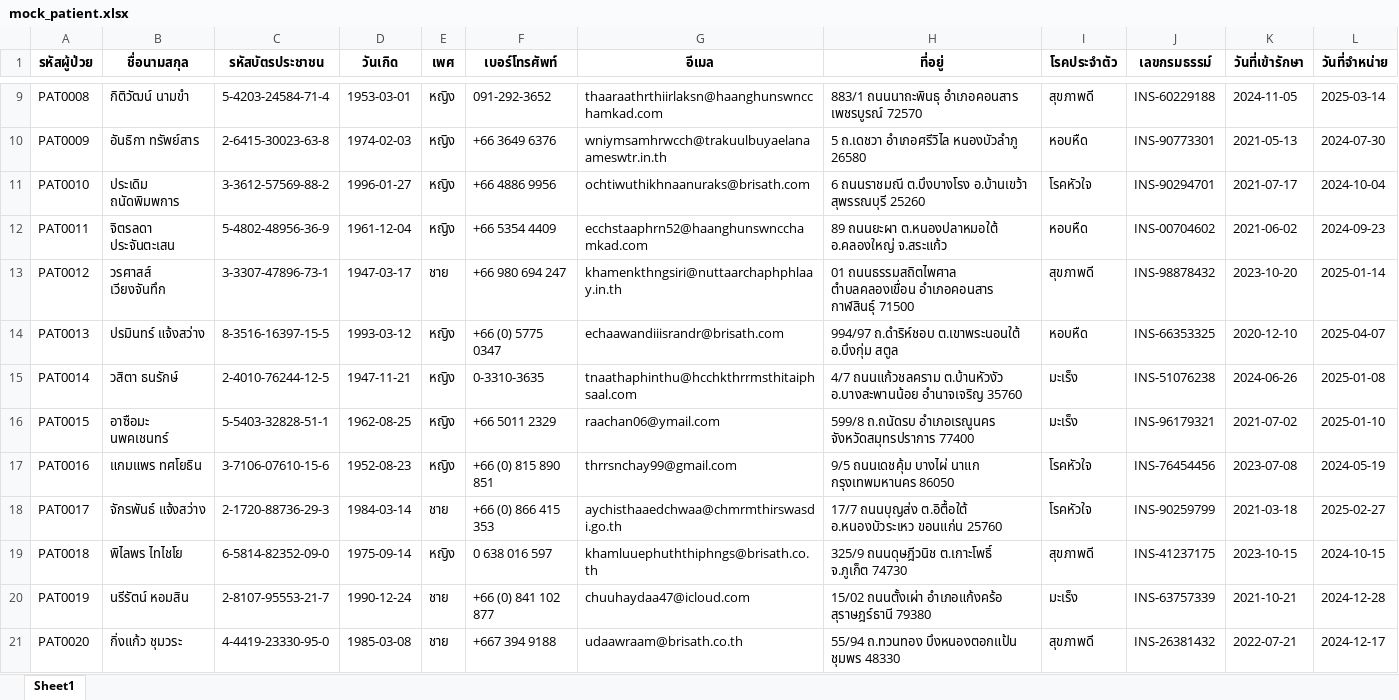
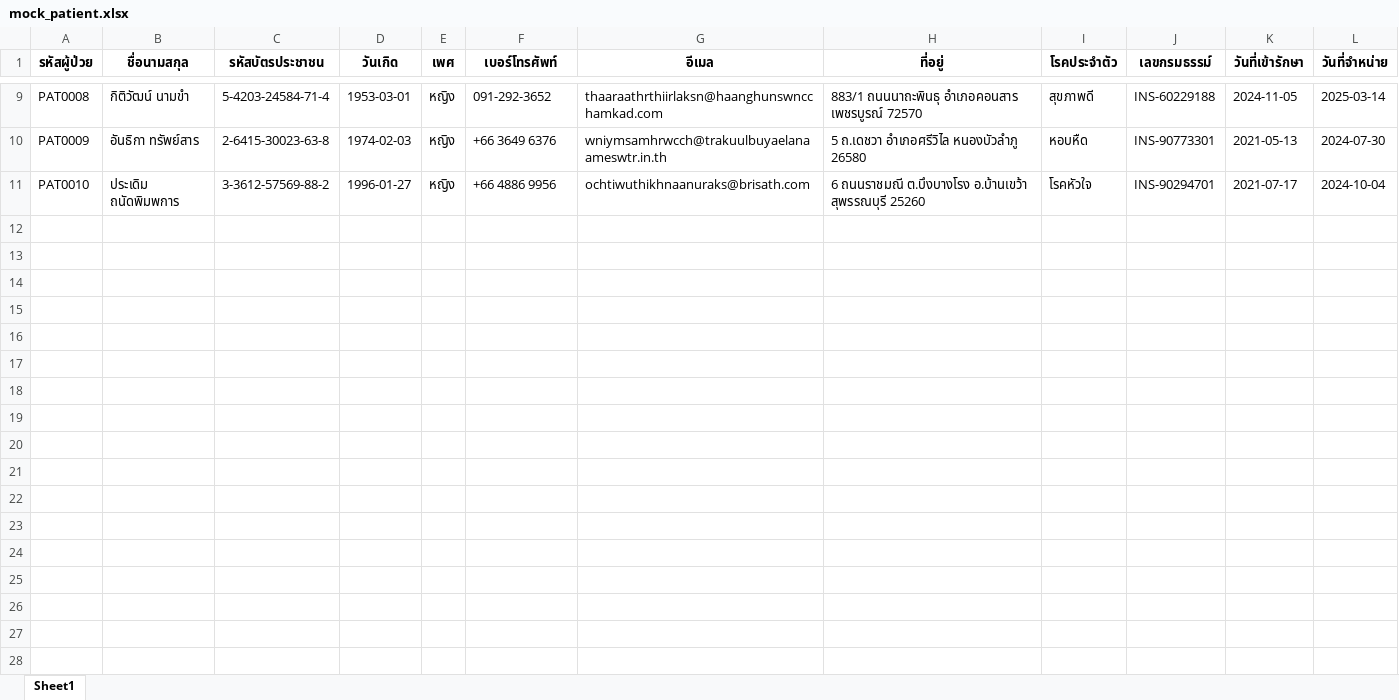
Before and after one commit to gittium/Hospital_Internal_Data_Movement, an Excel workbook: Data/mock_patient.xlsx, sheet Sheet1, drawn as a sheet; only a part is shown, gaps mark what is left out; values as stored, in another font and other column widths than the file's, no borders; the diff covers the shown part only; the diff names each change by its address in the sheet, - before the commit and + after, or states it on an @@ line.

```diff
--- a/Data/mock_patient.xlsx (sheet Sheet1)
+++ b/Data/mock_patient.xlsx (sheet Sheet1)
-row 12: PAT0011 | จิตรลดา ประจันตะเสน | 5-4802-48956-36-9 | 1961-12-04 | หญิง | +66 5354 4409 | ecchstaaphrn52@haanghunswncchamkad.com | 89 ถนนยะผา ต.หนองปลาหมอใต้ อ.คลองใหญ่ จ.สระแก้ว | หอบหืด | INS-00704602 | 2021-06-02 | 2024-09-23
-row 13: PAT0012 | วรศาสส์ เวียงจันทึก | 3-3307-47896-73-1 | 1947-03-17 | ชาย | +66 980 694 247 | khamenkthngsiri@nuttaarchaphphlaay.in.th | 01 ถนนธรรมสถิตไพศาล ตำบลคลองเขื่อน อำเภอคอนสาร กาฬสินธุ์ 71500 | สุขภาพดี | INS-98878432 | 2023-10-20 | 2025-01-14
-row 14: PAT0013 | ปรมินทร์ แจ้งสว่าง | 8-3516-16397-15-5 | 1993-03-12 | หญิง | +66 (0) 5775 0347 | echaawandiiisrandr@brisath.com | 994/97 ถ.ดำริห์ชอบ ต.เขาพระนอนใต้ อ.บึงกุ่ม สตูล | หอบหืด | INS-66353325 | 2020-12-10 | 2025-04-07
-row 15: PAT0014 | วสิตา ธนรักษ์ | 2-4010-76244-12-5 | 1947-11-21 | หญิง | 0-3310-3635 | tnaathaphinthu@hcchkthrrmsthitaiphsaal.com | 4/7 ถนนแก้วชลคราม ต.บ้านหัวงัว อ.บางสะพานน้อย อำนาจเจริญ 35760 | มะเร็ง | INS-51076238 | 2024-06-26 | 2025-01-08
-row 16: PAT0015 | อาซือมะ นพคเชนทร์ | 5-5403-32828-51-1 | 1962-08-25 | หญิง | +66 5011 2329 | raachan06@ymail.com | 599/8 ถ.ถนัดรบ อำเภอเรณูนคร จังหวัดสมุทรปราการ 77400 | มะเร็ง | INS-96179321 | 2021-07-02 | 2025-01-10
-row 17: PAT0016 | แกมแพร ทศโยธิน | 3-7106-07610-15-6 | 1952-08-23 | หญิง | +66 (0) 815 890 851 | thrrsnchay99@gmail.com | 9/5 ถนนเดชคุ้ม บางไผ่ นาแก กรุงเทพมหานคร 86050 | โรคหัวใจ | INS-76454456 | 2023-07-08 | 2024-05-19
-row 18: PAT0017 | จักรพันธ์ แจ้งสว่าง | 2-1720-88736-29-3 | 1984-03-14 | ชาย | +66 (0) 866 415 353 | aychisthaaedchwaa@chmrmthirswasdi.go.th | 17/7 ถนนบุญส่ง ต.อิตื้อใต้ อ.หนองบัวระเหว ขอนแก่น 25760 | โรคหัวใจ | INS-90259799 | 2021-03-18 | 2025-02-27
-row 19: PAT0018 | พิไลพร ไทไชโย | 6-5814-82352-09-0 | 1975-09-14 | หญิง | 0 638 016 597 | khamluuephuththiphngs@brisath.co.th | 325/9 ถนนดุษฎีวนิช ต.เกาะโพธิ์ จ.ภูเก็ต 74730 | สุขภาพดี | INS-41237175 | 2023-10-15 | 2024-10-15
-row 20: PAT0019 | นรีรัตน์ หอมสิน | 2-8107-95553-21-7 | 1990-12-24 | ชาย | +66 (0) 841 102 877 | chuuhaydaa47@icloud.com | 15/02 ถนนตั้งเผ่า อำเภอแก้งคร้อ สุราษฎร์ธานี 79380 | มะเร็ง | INS-63757339 | 2021-10-21 | 2024-12-28
-row 21: PAT0020 | กิ่งแก้ว ชุมวระ | 4-4419-23330-95-0 | 1985-03-08 | ชาย | +667 394 9188 | udaawraam@brisath.co.th | 55/94 ถ.ทวนทอง บึงหนองตอกแป้น ชุมพร 48330 | สุขภาพดี | INS-26381432 | 2022-07-21 | 2024-12-17
```
Also changed, not shown: 30 removed rows elsewhere in this sheet, 13 other files.
